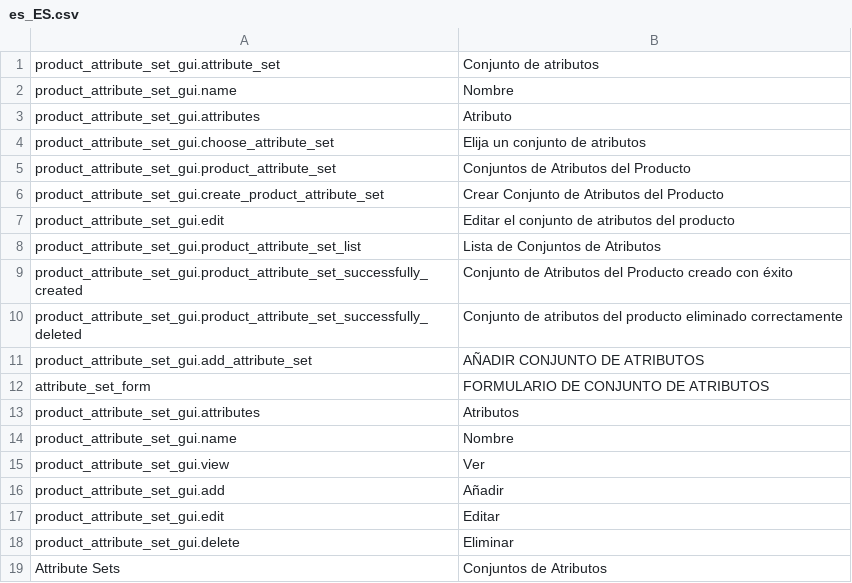
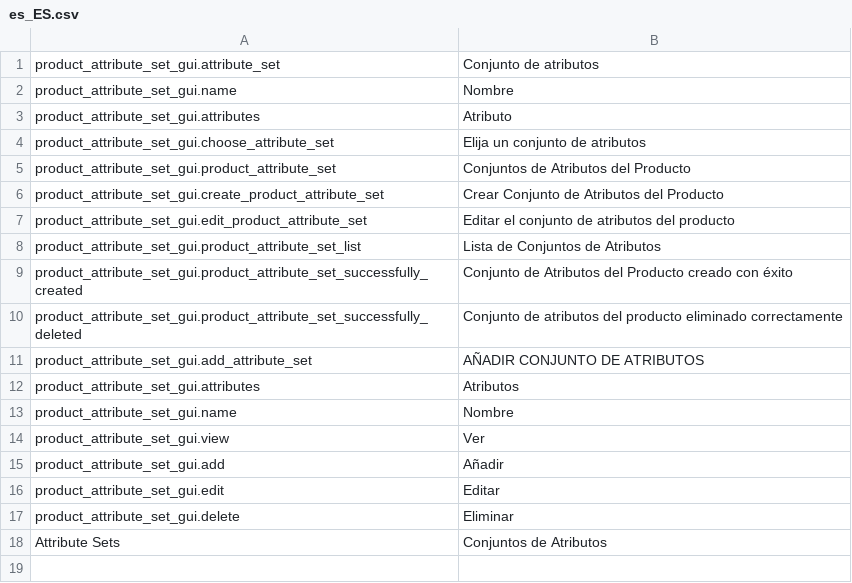
Before and after one commit to spryker-demo/product-attribute-set-gui, a CSV file: data/translation/Zed/es_ES.csv, drawn as a sheet.

```diff
--- a/data/translation/Zed/es_ES.csv
+++ b/data/translation/Zed/es_ES.csv
@@ -6,3 +6,3 @@
 "product_attribute_set_gui.create_product_attribute_set","Crear Conjunto de Atributos del Producto"
-"product_attribute_set_gui.edit","Editar el conjunto de atributos del producto"
+"product_attribute_set_gui.edit_product_attribute_set","Editar el conjunto de atributos del producto"
 "product_attribute_set_gui.product_attribute_set_list","Lista de Conjuntos de Atributos"
@@ -11,3 +11,2 @@
 "product_attribute_set_gui.add_attribute_set","AÑADIR CONJUNTO DE ATRIBUTOS"
-"attribute_set_form","FORMULARIO DE CONJUNTO DE ATRIBUTOS"
 "product_attribute_set_gui.attributes","Atributos"
```
Also changed, not shown: data/translation/Zed/de_DE.csv, data/translation/Zed/en_US.csv, 1 other file.
